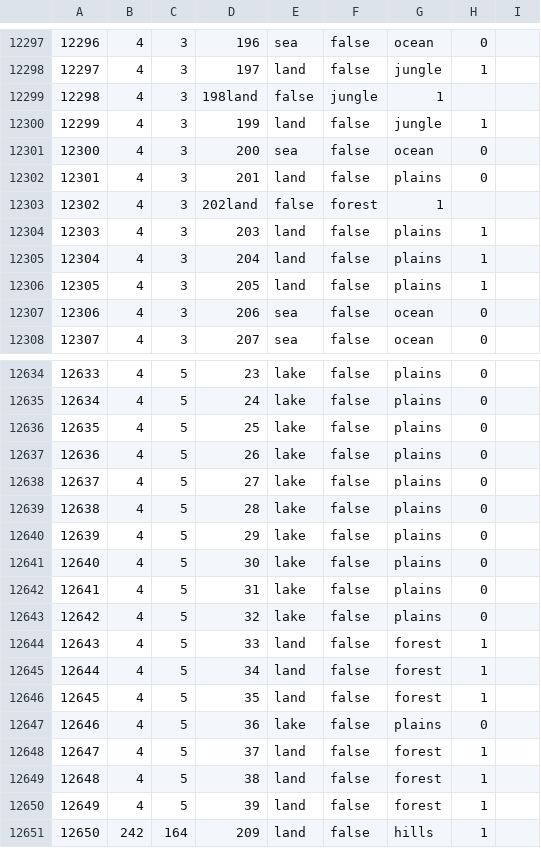
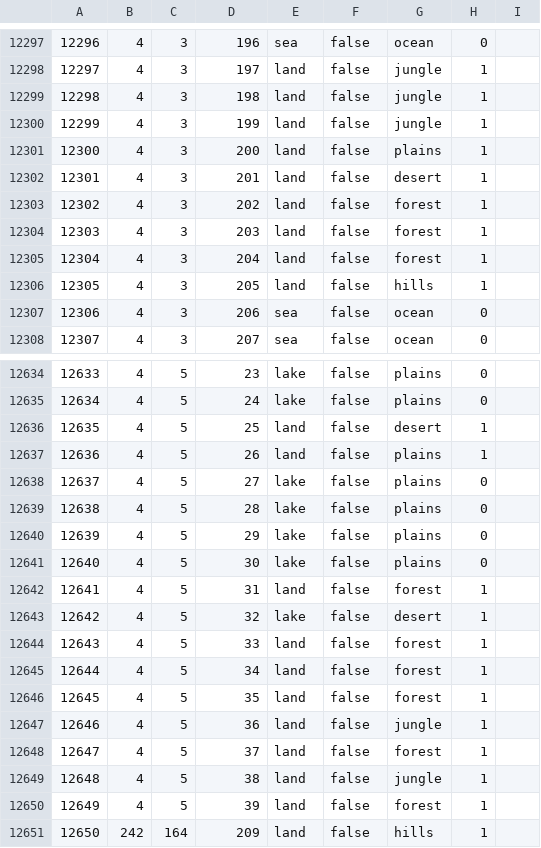
Before and after one commit to Project-Toto/Toto, a CSV file: map/definition.csv, drawn as a sheet; only a part is shown, gaps mark what is left out; the diff covers the shown part only.

```diff
--- a/map/definition.csv
+++ b/map/definition.csv
@@ -12298,10 +12298,10 @@
 12297;4;3;197;land;false;jungle;1
-12298;4;3;198land;false;jungle;1
+12298;4;3;198;land;false;jungle;1
 12299;4;3;199;land;false;jungle;1
-12300;4;3;200;sea;false;ocean;0
-12301;4;3;201;land;false;plains;0
-12302;4;3;202land;false;forest;1
-12303;4;3;203;land;false;plains;1
-12304;4;3;204;land;false;plains;1
-12305;4;3;205;land;false;plains;1
+12300;4;3;200;land;false;plains;1
+12301;4;3;201;land;false;desert;1
+12302;4;3;202;land;false;forest;1
+12303;4;3;203;land;false;forest;1
+12304;4;3;204;land;false;forest;1
+12305;4;3;205;land;false;hills;1
 12306;4;3;206;sea;false;ocean;0
@@ -12635,4 +12635,4 @@
 12634;4;5;24;lake;false;plains;0
-12635;4;5;25;lake;false;plains;0
-12636;4;5;26;lake;false;plains;0
+12635;4;5;25;land;false;desert;1
+12636;4;5;26;land;false;plains;1
 12637;4;5;27;lake;false;plains;0
@@ -12641,4 +12641,4 @@
 12640;4;5;30;lake;false;plains;0
-12641;4;5;31;lake;false;plains;0
-12642;4;5;32;lake;false;plains;0
+12641;4;5;31;land;false;forest;1
+12642;4;5;32;lake;false;desert;1
 12643;4;5;33;land;false;forest;1
@@ -12646,5 +12646,5 @@
 12645;4;5;35;land;false;forest;1
-12646;4;5;36;lake;false;plains;0
+12646;4;5;36;land;false;jungle;1
 12647;4;5;37;land;false;forest;1
-12648;4;5;38;land;false;forest;1
+12648;4;5;38;land;false;jungle;1
 12649;4;5;39;land;false;forest;1
```
Also changed, not shown: 21 edited cells elsewhere in this file, 5 other files.
